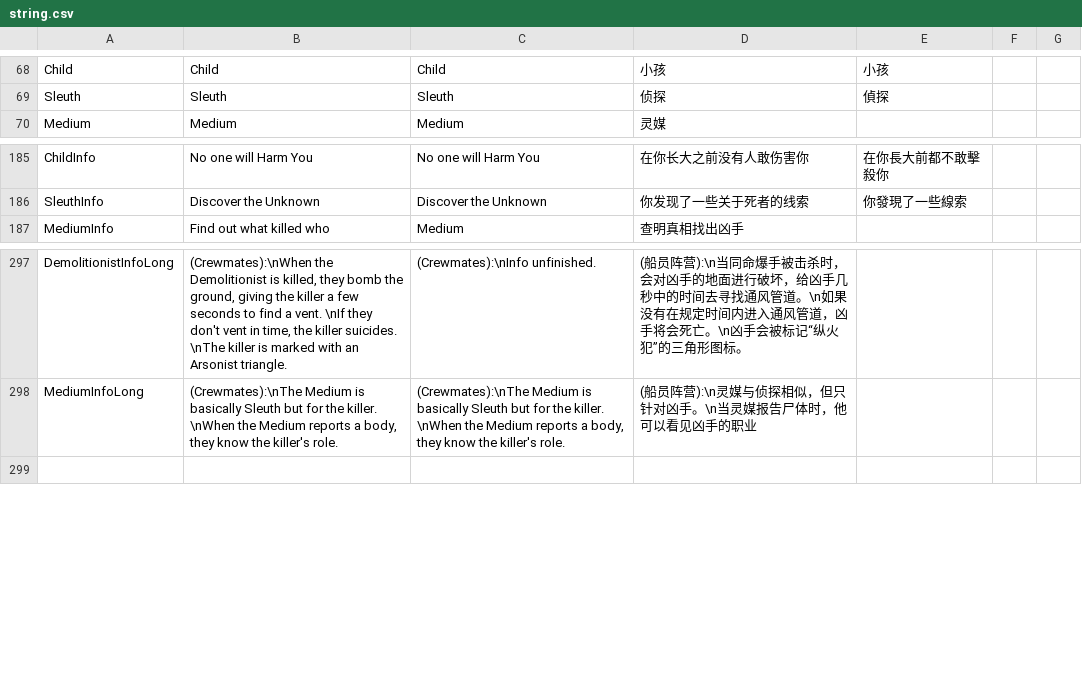
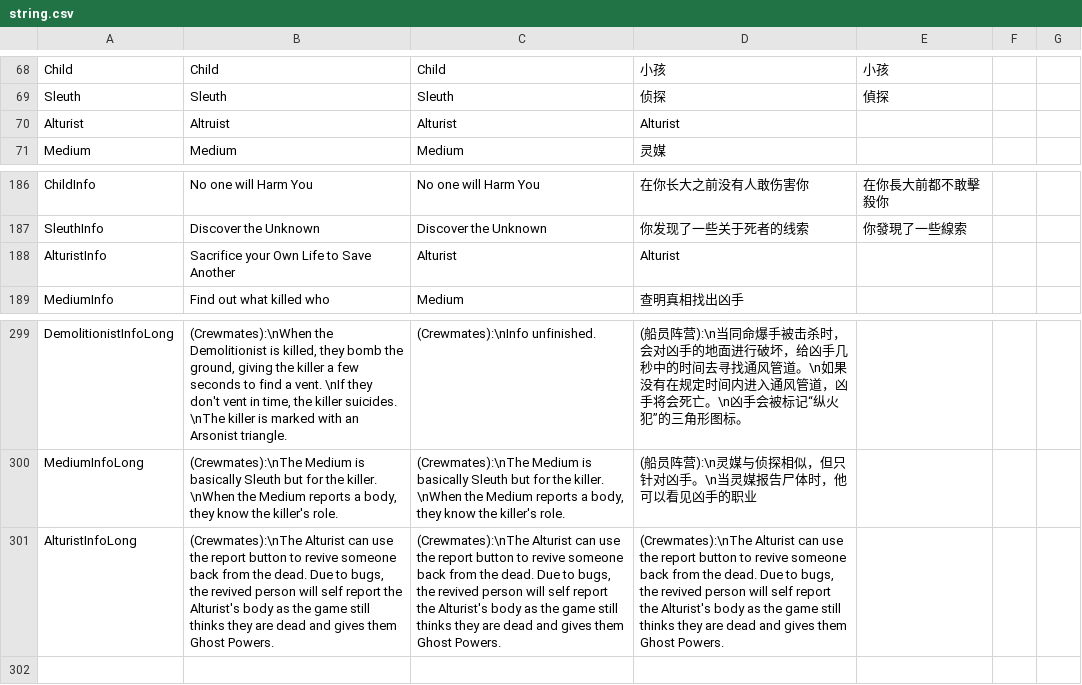
Before and after one commit to discus-sions/TownOfHost-TheOtherRoles, a CSV file: Resources/string.csv, drawn as a sheet; only a part is shown, gaps mark what is left out; the diff names each change by its address in the sheet, - before the commit and + after, or states it on an @@ line.

```diff
--- a/Resources/string.csv
+++ b/Resources/string.csv
+row 70: Alturist | Altruist | Alturist | Alturist
+row 188: AlturistInfo | Sacrifice your Own Life to Save Another | Alturist | Alturist
+row 301: AlturistInfoLong | (Crewmates):\nThe Alturist can use the report button to revive someone back from the dead. Due to bugs, the revived person will self report the Alturist's body as the game still thinks they are dead and gives them Ghost Powers. | (Crewmates):\nThe Alturist can use the report button to revive someone back from the dead. Due to bugs, the revived person will self report the Alturist's body as the game still thinks they are dead and gives them Ghost Powers. | (Crewmates):\nThe Alturist can use the report button to revive someone back from the dead. Due to bugs, the revived person will self report the Alturist's body as the game still thinks they are dead and gives them Ghost Powers.
```
Also changed, not shown: 6 other files.
